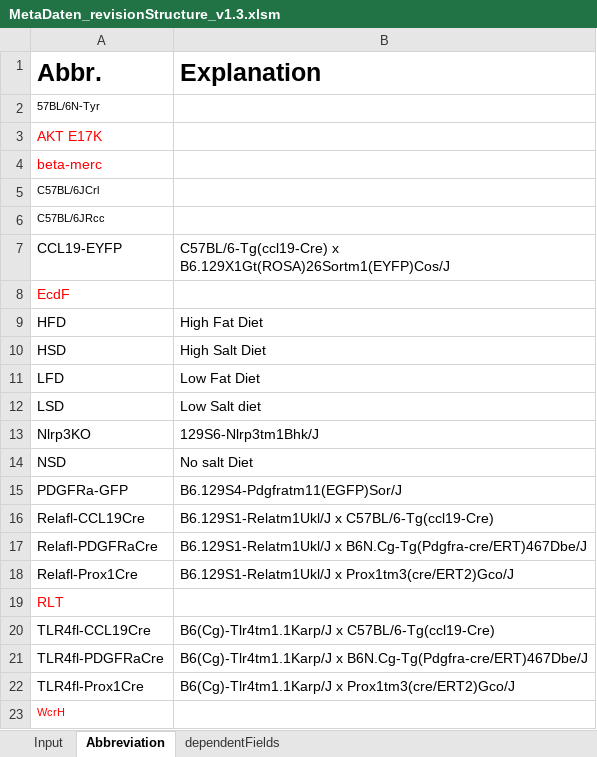
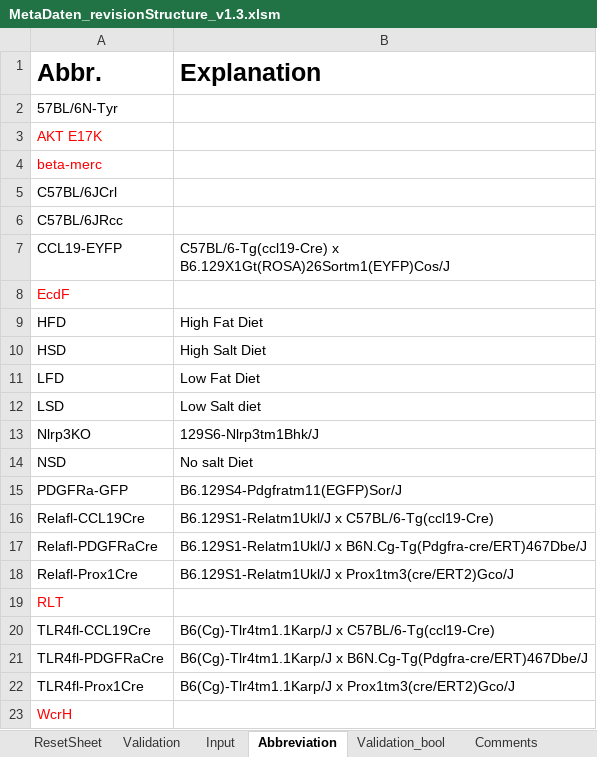
Before and after one commit to LeaSeep/MetaDataFormat, an Excel workbook: Input/current_major/MetaDaten_revisionStructure_v1.3.xlsm, sheet Abbreviation, drawn as a sheet; values as stored, in another font and other column widths than the file's, no borders; the diff names each change by its address in the sheet, - before the commit and + after, or states it on an @@ line.

```diff
--- a/Input/current_major/MetaDaten_revisionStructure_v1.3.xlsm (sheet Abbreviation)
+++ b/Input/current_major/MetaDaten_revisionStructure_v1.3.xlsm (sheet Abbreviation)
@@ sheet tab unhidden: ResetSheet @@
@@ sheet tab unhidden: Validation @@
@@ sheet tab unhidden: Validation_bool @@
@@ sheet tab unhidden: Comments @@
@@ A2 text size: larger @@
@@ A5:A6 text size: larger @@
@@ A23 text size: larger @@
```
Also changed, not shown: sheet dependentFields, other sheet tabs, charts or pictures, 3 other files.
